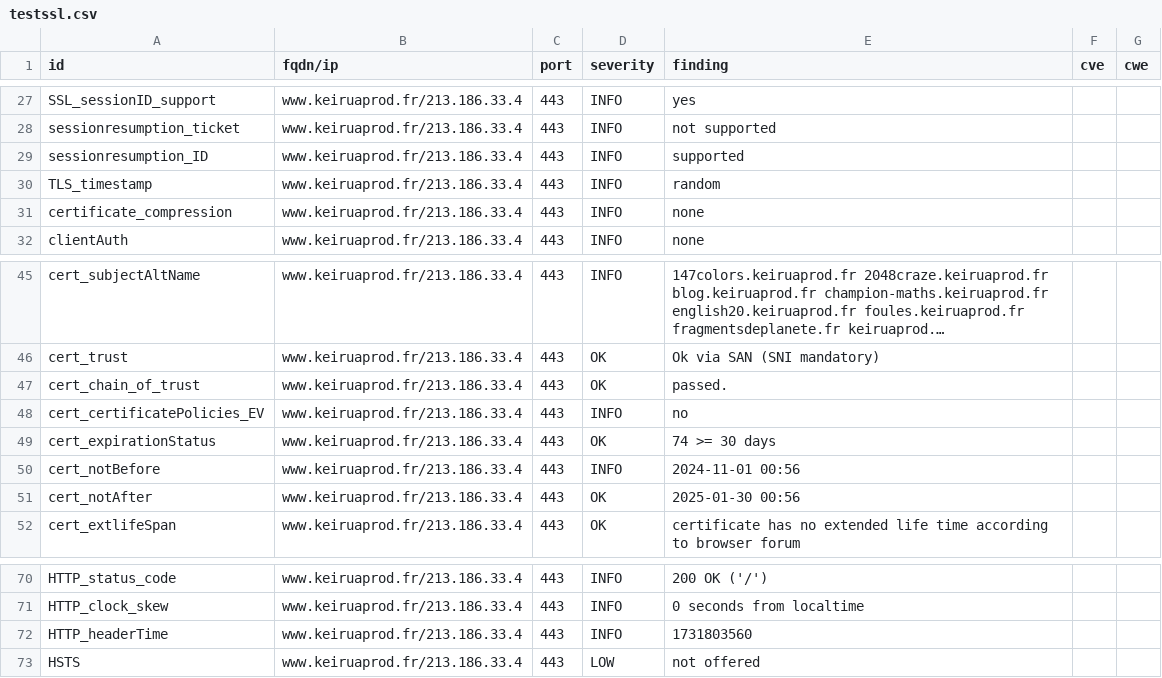
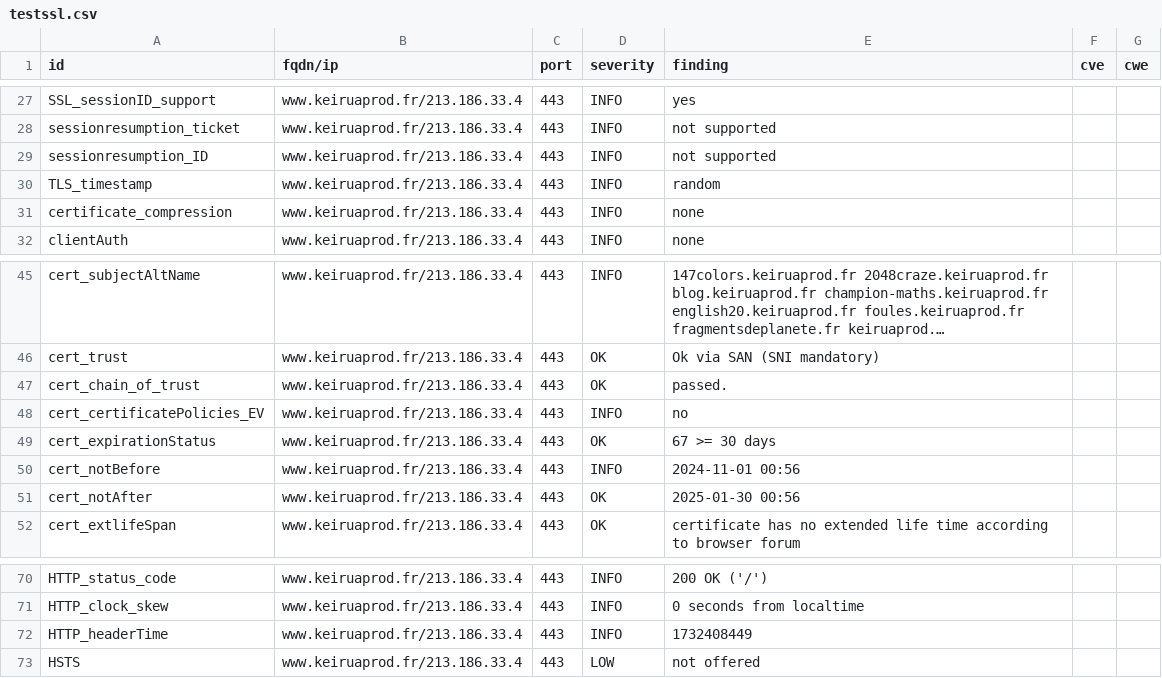
Before and after one commit to Keirua/dashlord-keiruaprod, a CSV file: results/aHR0cHM6Ly93d3cua2VpcnVhcHJvZC5mci9ibG9n/testssl.csv, drawn as a sheet; only a part is shown, gaps mark what is left out; long unchanged cells end in ….

```diff
--- a/results/aHR0cHM6Ly93d3cua2VpcnVhcHJvZC5mci9ibG9n/testssl.csv
+++ b/results/aHR0cHM6Ly93d3cua2VpcnVhcHJvZC5mci9ibG9n/testssl.csv
@@ -28,3 +28,3 @@
 "sessionresumption_ticket","www.keiruaprod.fr/213.186.33.4","443","INFO","not supported","",""
-"sessionresumption_ID","www.keiruaprod.fr/213.186.33.4","443","INFO","supported","",""
+"sessionresumption_ID","www.keiruaprod.fr/213.186.33.4","443","INFO","not supported","",""
 "TLS_timestamp","www.keiruaprod.fr/213.186.33.4","443","INFO","random","",""
@@ -48,3 +48,3 @@
 "cert_certificatePolicies_EV","www.keiruaprod.fr/213.186.33.4","443","INFO","no","",""
-"cert_expirationStatus","www.keiruaprod.fr/213.186.33.4","443","OK","74 >= 30 days","",""
+"cert_expirationStatus","www.keiruaprod.fr/213.186.33.4","443","OK","67 >= 30 days","",""
 "cert_notBefore","www.keiruaprod.fr/213.186.33.4","443","INFO","2024-11-01 00:56","",""
@@ -71,3 +71,3 @@
 "HTTP_clock_skew","www.keiruaprod.fr/213.186.33.4","443","INFO","0 seconds from localtime","",""
-"HTTP_headerTime","www.keiruaprod.fr/213.186.33.4","443","INFO","1731803560","",""
+"HTTP_headerTime","www.keiruaprod.fr/213.186.33.4","443","INFO","1732408449","",""
 "HSTS","www.keiruaprod.fr/213.186.33.4","443","LOW","not offered","",""
```
Also changed, not shown: 12 other files.
